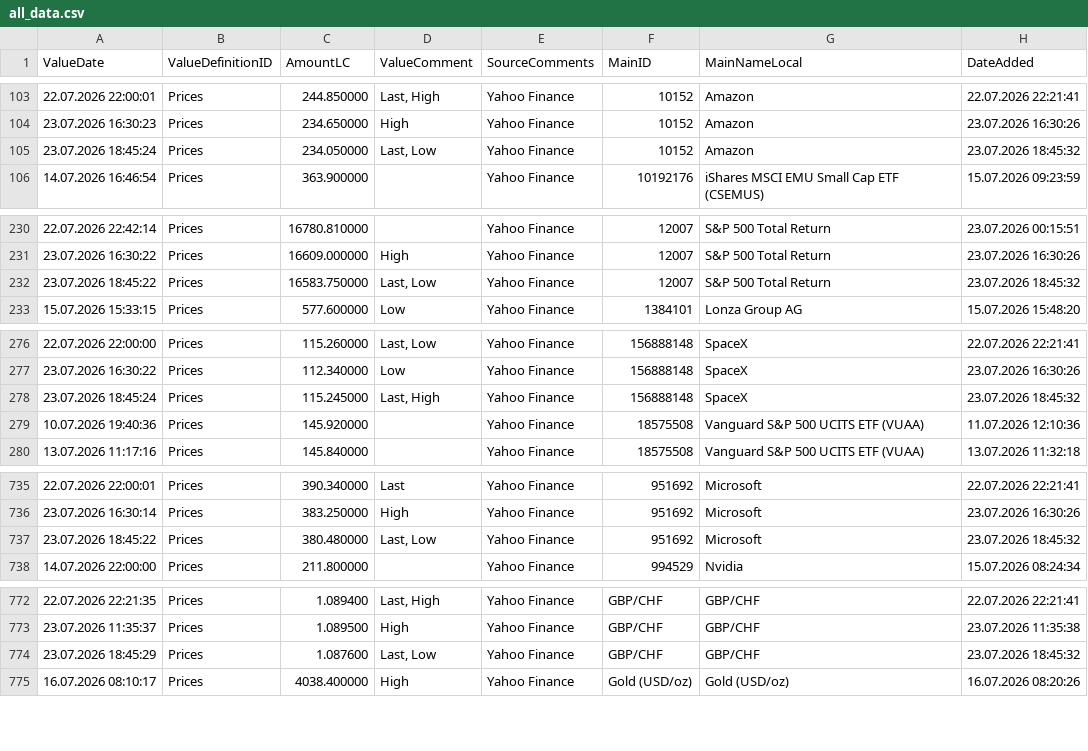
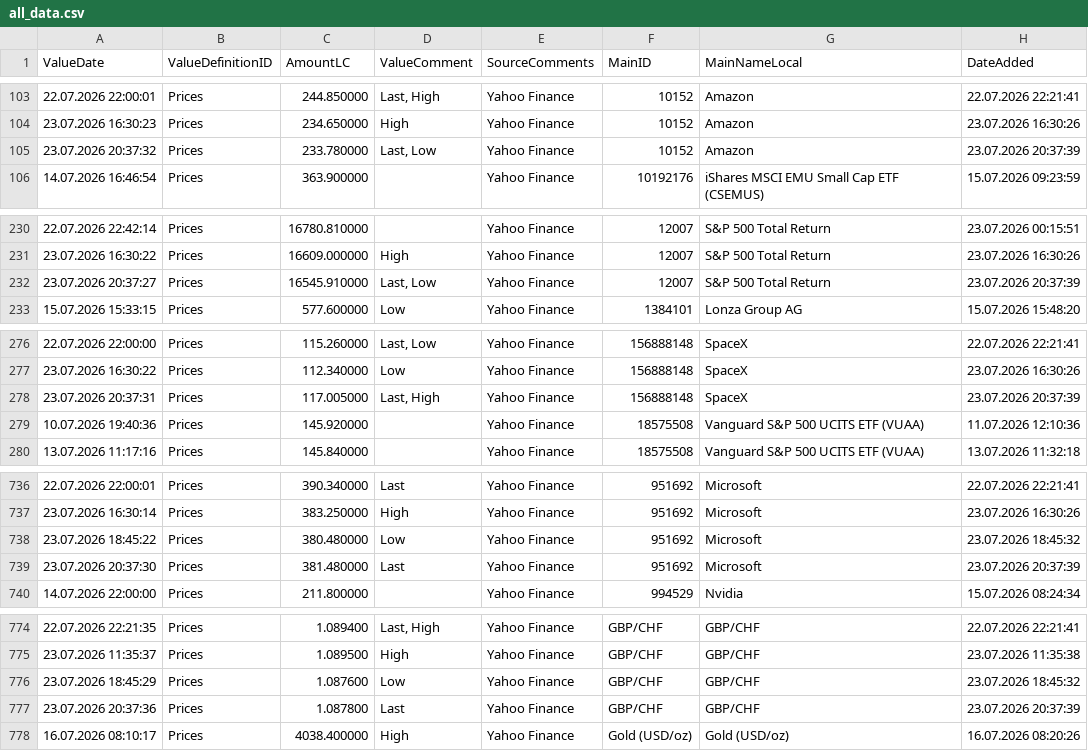
Before and after one commit to Munotstadt/financialdatacollector-public, a CSV file: all_data.csv, drawn as a sheet; only a part is shown, gaps mark what is left out; the diff covers the shown part only.

```diff
--- a/all_data.csv
+++ b/all_data.csv
@@ -104,3 +104,3 @@ ValueDate,ValueDefinitionID,AmountLC,ValueComment,SourceComments,MainID,MainName
 23.07.2026 16:30:23,Prices,234.650000,High,Yahoo Finance,10152,Amazon,23.07.2026 16:30:26
-23.07.2026 18:45:24,Prices,234.050000,"Last, Low",Yahoo Finance,10152,Amazon,23.07.2026 18:45:32
+23.07.2026 20:37:32,Prices,233.780000,"Last, Low",Yahoo Finance,10152,Amazon,23.07.2026 20:37:39
 14.07.2026 16:46:54,Prices,363.900000,,Yahoo Finance,10192176,iShares MSCI EMU Small Cap ETF (CSEMUS),15.07.2026 09:23:59
@@ -231,3 +231,3 @@ ValueDate,ValueDefinitionID,AmountLC,ValueComment,SourceComments,MainID,MainName
 23.07.2026 16:30:22,Prices,16609.000000,High,Yahoo Finance,12007,S&P 500 Total Return,23.07.2026 16:30:26
-23.07.2026 18:45:22,Prices,16583.750000,"Last, Low",Yahoo Finance,12007,S&P 500 Total Return,23.07.2026 18:45:32
+23.07.2026 20:37:27,Prices,16545.910000,"Last, Low",Yahoo Finance,12007,S&P 500 Total Return,23.07.2026 20:37:39
 15.07.2026 15:33:15,Prices,577.600000,Low,Yahoo Finance,1384101,Lonza Group AG,15.07.2026 15:48:20
@@ -277,3 +277,3 @@ ValueDate,ValueDefinitionID,AmountLC,ValueComment,SourceComments,MainID,MainName
 23.07.2026 16:30:22,Prices,112.340000,Low,Yahoo Finance,156888148,SpaceX,23.07.2026 16:30:26
-23.07.2026 18:45:24,Prices,115.245000,"Last, High",Yahoo Finance,156888148,SpaceX,23.07.2026 18:45:32
+23.07.2026 20:37:31,Prices,117.005000,"Last, High",Yahoo Finance,156888148,SpaceX,23.07.2026 20:37:39
 10.07.2026 19:40:36,Prices,145.920000,,Yahoo Finance,18575508,Vanguard S&P 500 UCITS ETF (VUAA),11.07.2026 12:10:36
@@ -736,3 +737,4 @@ ValueDate,ValueDefinitionID,AmountLC,ValueComment,SourceComments,MainID,MainName
 23.07.2026 16:30:14,Prices,383.250000,High,Yahoo Finance,951692,Microsoft,23.07.2026 16:30:26
-23.07.2026 18:45:22,Prices,380.480000,"Last, Low",Yahoo Finance,951692,Microsoft,23.07.2026 18:45:32
+23.07.2026 18:45:22,Prices,380.480000,Low,Yahoo Finance,951692,Microsoft,23.07.2026 18:45:32
+23.07.2026 20:37:30,Prices,381.480000,Last,Yahoo Finance,951692,Microsoft,23.07.2026 20:37:39
 14.07.2026 22:00:00,Prices,211.800000,,Yahoo Finance,994529,Nvidia,15.07.2026 08:24:34
@@ -773,3 +775,4 @@ ValueDate,ValueDefinitionID,AmountLC,ValueComment,SourceComments,MainID,MainName
 23.07.2026 11:35:37,Prices,1.089500,High,Yahoo Finance,GBP/CHF,GBP/CHF,23.07.2026 11:35:38
-23.07.2026 18:45:29,Prices,1.087600,"Last, Low",Yahoo Finance,GBP/CHF,GBP/CHF,23.07.2026 18:45:32
+23.07.2026 18:45:29,Prices,1.087600,Low,Yahoo Finance,GBP/CHF,GBP/CHF,23.07.2026 18:45:32
+23.07.2026 20:37:36,Prices,1.087800,Last,Yahoo Finance,GBP/CHF,GBP/CHF,23.07.2026 20:37:39
 16.07.2026 08:10:17,Prices,4038.400000,High,Yahoo Finance,Gold (USD/oz),Gold (USD/oz),16.07.2026 08:20:26
```
Also changed, not shown: 3 added rows, 3 removed rows and 40 edited cells elsewhere in this file.
